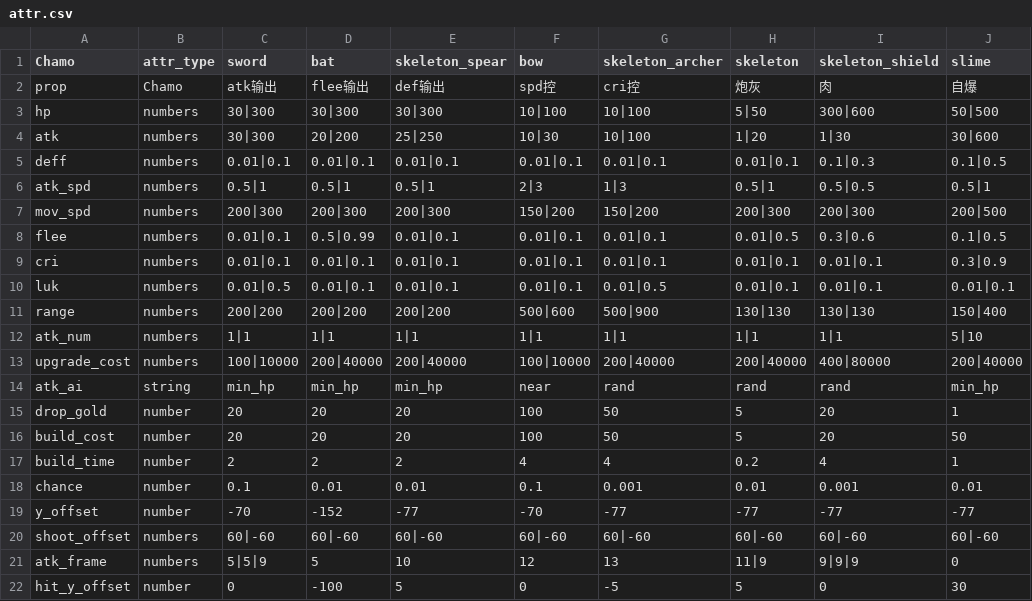
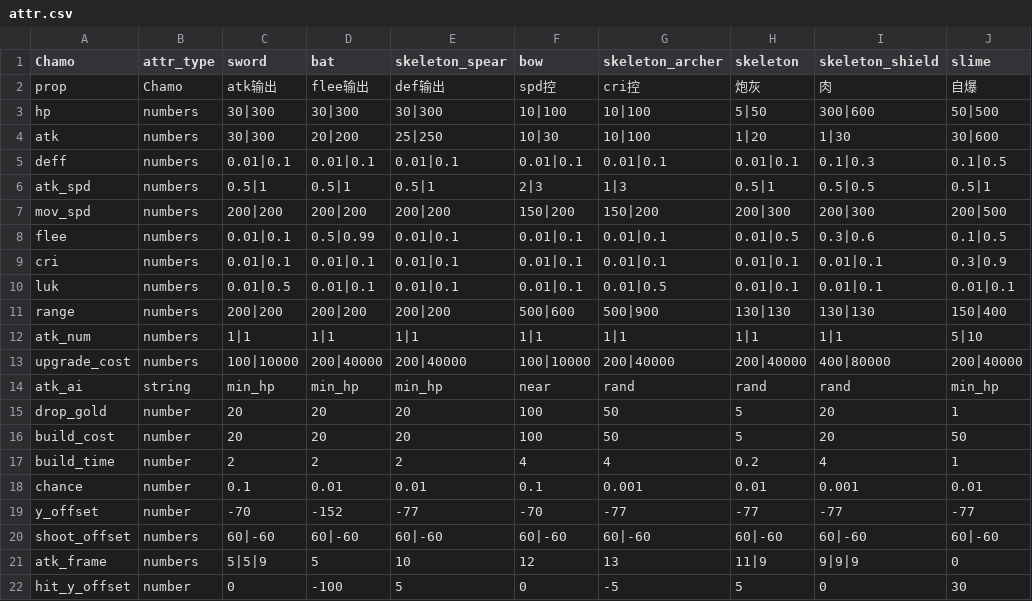
Before and after one commit to rabienrose/neko_war, a CSV file: configs/attr.csv, drawn as a sheet; only a part is shown; the diff names each change by its address in the sheet, - before the commit and + after, or states it on an @@ line.

```diff
--- a/configs/attr.csv
+++ b/configs/attr.csv
-C7 (sword): 200|300
+C7 (sword): 200|200
-D7 (bat): 200|300
+D7 (bat): 200|200
-E7 (skeleton_spear): 200|300
+E7 (skeleton_spear): 200|200
```
Also changed, not shown: 8 other files.
